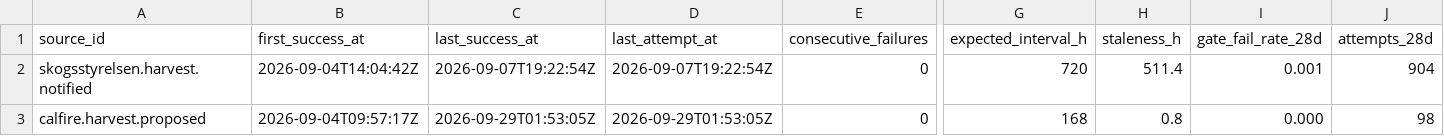
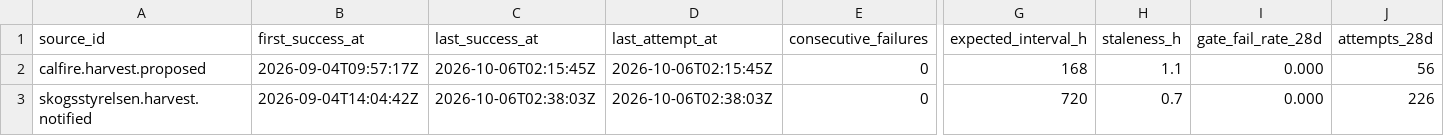
Before and after one commit to q3dresearch/wss-forest-harvest, a CSV file: health/health.csv, drawn as a sheet; only a part is shown, gaps mark what is left out; removed rows and columns are numbered as before the commit, all else as after; rows hold the shown columns only; the diff names each change by its address in the sheet, - before the commit and + after, or states it on an @@ line.

```diff
--- a/health/health.csv
+++ b/health/health.csv
-row 2: skogsstyrelsen.harvest.notified | 2026-09-04T14:04:42Z | 2026-09-07T19:22:54Z | 2026-09-07T19:22:54Z | 0 | 720 | 511.4 | 0.001 | 904
-C2 (last_success_at): 2026-09-29T01:53:05Z
+C2 (last_success_at): 2026-10-06T02:15:45Z
-D2 (last_attempt_at): 2026-09-29T01:53:05Z
+D2 (last_attempt_at): 2026-10-06T02:15:45Z
-H2 (staleness_h): 0.8
+H2 (staleness_h): 1.1
-J2 (attempts_28d): 98
+J2 (attempts_28d): 56
+row 3: skogsstyrelsen.harvest.notified | 2026-09-04T14:04:42Z | 2026-10-06T02:38:03Z | 2026-10-06T02:38:03Z | 0 | 720 | 0.7 | 0.000 | 226
```
Also changed, not shown: 1 other file.
